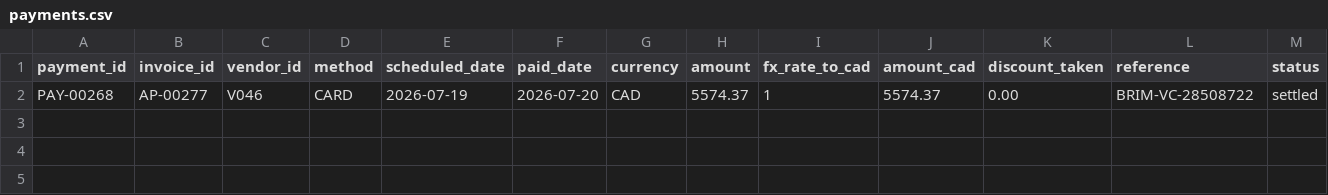
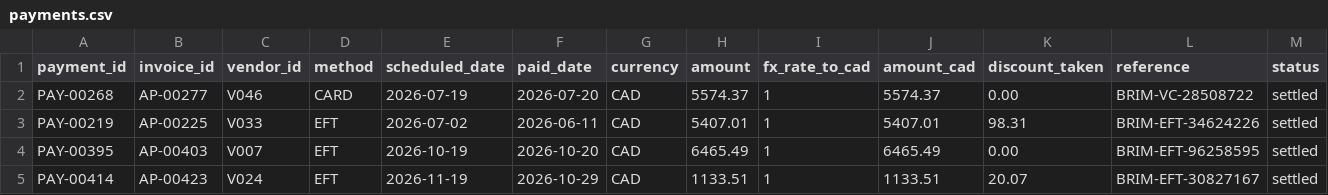
Before and after one commit to Cloudyday56/EasyInvoice, a CSV file: sample-data/data/payments.csv, drawn as a sheet; only a part is shown; rows hold the shown columns only; the diff names each change by its address in the sheet, - before the commit and + after, or states it on an @@ line.

```diff
--- a/sample-data/data/payments.csv
+++ b/sample-data/data/payments.csv
+row 3: PAY-00219 | AP-00225 | V033 | EFT | 2026-07-02 | 2026-06-11 | CAD | 5407.01 | 1 | 5407.01 | 98.31 | BRIM-EFT-34624226 | settled
+row 4: PAY-00395 | AP-00403 | V007 | EFT | 2026-10-19 | 2026-10-20 | CAD | 6465.49 | 1 | 6465.49 | 0.00 | BRIM-EFT-96258595 | settled
+row 5: PAY-00414 | AP-00423 | V024 | EFT | 2026-11-19 | 2026-10-29 | CAD | 1133.51 | 1 | 1133.51 | 20.07 | BRIM-EFT-30827167 | settled
```
Also changed, not shown: sample-data/data/invoices.csv, sample-data/data/users.csv, 17 other files.
